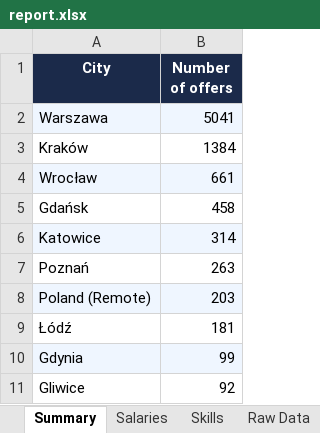
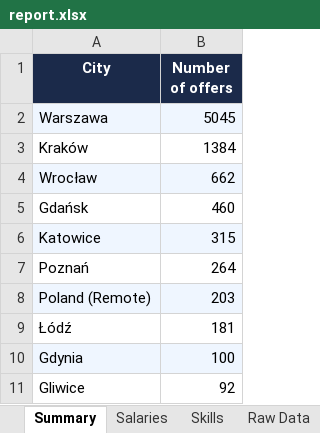
Before and after one commit to gaweloficjalski/python_, an Excel workbook: output/report.xlsx, sheet Summary, drawn as a sheet; values as stored, in another font and other column widths than the file's, no borders; the diff names each change by its address in the sheet, - before the commit and + after, or states it on an @@ line.

```diff
--- a/output/report.xlsx (sheet Summary)
+++ b/output/report.xlsx (sheet Summary)
-B2 (Number of offers): 5041
+B2 (Number of offers): 5045
-B4 (Number of offers): 661
+B4 (Number of offers): 662
-B5 (Number of offers): 458
+B5 (Number of offers): 460
-B6 (Number of offers): 314
+B6 (Number of offers): 315
-B7 (Number of offers): 263
+B7 (Number of offers): 264
-B10 (Number of offers): 99
+B10 (Number of offers): 100
```
Also changed, not shown: sheet Raw Data, sheet Salaries, sheet Skills, 5 other files.
